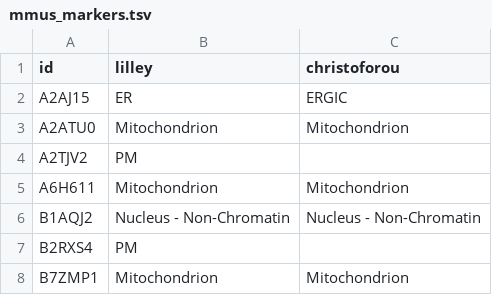
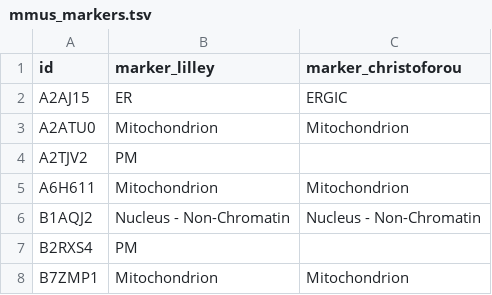
Before and after one commit to czbiohub-sf/grassp, a TSV file: grassp/datasets/external/mmus_markers.tsv, drawn as a sheet; only a part is shown.

```diff
--- a/grassp/datasets/external/mmus_markers.tsv
+++ b/grassp/datasets/external/mmus_markers.tsv
@@ -1,2 +1,2 @@
-id	lilley	christoforou
+id	marker_lilley	marker_christoforou
 A2AJ15	ER	ERGIC
```
Also changed, not shown: grassp/datasets/external/atha_markers.tsv, grassp/datasets/external/dmel_markers.tsv, 6 other files.
